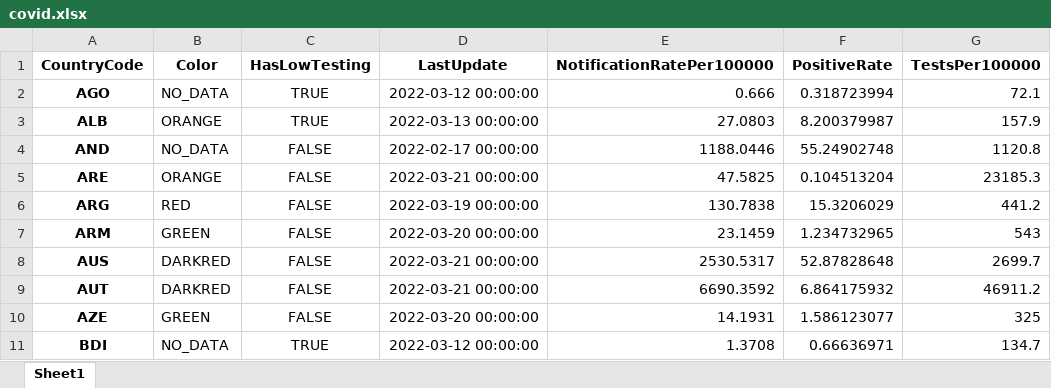
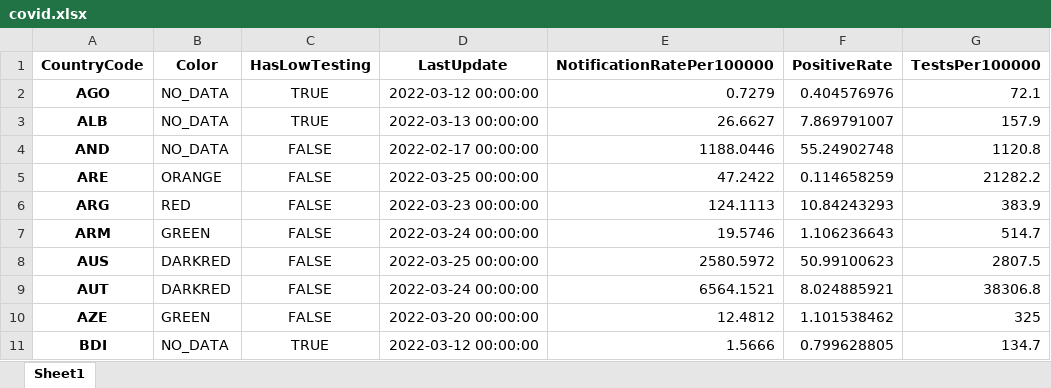
Before and after one commit to GuillaumeDerval/ecdc_covid_worldmap, an Excel workbook: covid.xlsx, sheet Sheet1, drawn as a sheet; only a part is shown; values as stored, in another font and other column widths than the file's, no borders; the diff covers the shown part only; the diff names each change by its address in the sheet, - before the commit and + after, or states it on an @@ line.

```diff
--- a/covid.xlsx (sheet Sheet1)
+++ b/covid.xlsx (sheet Sheet1)
-E2 (NotificationRatePer100000): 0.666
+E2 (NotificationRatePer100000): 0.7279
-F2 (PositiveRate): 0.318723994
+F2 (PositiveRate): 0.404576976
-B3 (Color): ORANGE
+B3 (Color): NO_DATA
-E3 (NotificationRatePer100000): 27.0803
+E3 (NotificationRatePer100000): 26.6627
-F3 (PositiveRate): 8.200379987
+F3 (PositiveRate): 7.869791007
-D5 (LastUpdate): 2022-03-21 00:00:00
+D5 (LastUpdate): 2022-03-25 00:00:00
-E5 (NotificationRatePer100000): 47.5825
+E5 (NotificationRatePer100000): 47.2422
-F5 (PositiveRate): 0.104513204
+F5 (PositiveRate): 0.114658259
-G5 (TestsPer100000): 23185.3
+G5 (TestsPer100000): 21282.2
-D6 (LastUpdate): 2022-03-19 00:00:00
+D6 (LastUpdate): 2022-03-23 00:00:00
-E6 (NotificationRatePer100000): 130.7838
+E6 (NotificationRatePer100000): 124.1113
-F6 (PositiveRate): 15.3206029
+F6 (PositiveRate): 10.84243293
-G6 (TestsPer100000): 441.2
+G6 (TestsPer100000): 383.9
-D7 (LastUpdate): 2022-03-20 00:00:00
+D7 (LastUpdate): 2022-03-24 00:00:00
-E7 (NotificationRatePer100000): 23.1459
+E7 (NotificationRatePer100000): 19.5746
-F7 (PositiveRate): 1.234732965
+F7 (PositiveRate): 1.106236643
-G7 (TestsPer100000): 543
+G7 (TestsPer100000): 514.7
-D8 (LastUpdate): 2022-03-21 00:00:00
+D8 (LastUpdate): 2022-03-25 00:00:00
-E8 (NotificationRatePer100000): 2530.5317
+E8 (NotificationRatePer100000): 2580.5972
-F8 (PositiveRate): 52.87828648
+F8 (PositiveRate): 50.99100623
-G8 (TestsPer100000): 2699.7
+G8 (TestsPer100000): 2807.5
-D9 (LastUpdate): 2022-03-21 00:00:00
+D9 (LastUpdate): 2022-03-24 00:00:00
-E9 (NotificationRatePer100000): 6690.3592
+E9 (NotificationRatePer100000): 6564.1521
-F9 (PositiveRate): 6.864175932
+F9 (PositiveRate): 8.024885921
-G9 (TestsPer100000): 46911.2
+G9 (TestsPer100000): 38306.8
-E10 (NotificationRatePer100000): 14.1931
+E10 (NotificationRatePer100000): 12.4812
-F10 (PositiveRate): 1.586123077
+F10 (PositiveRate): 1.101538462
-E11 (NotificationRatePer100000): 1.3708
+E11 (NotificationRatePer100000): 1.5666
-F11 (PositiveRate): 0.66636971
+F11 (PositiveRate): 0.799628805
```
Also changed, not shown: 1 added row and 372 edited cells elsewhere in this sheet, 2 other files.
